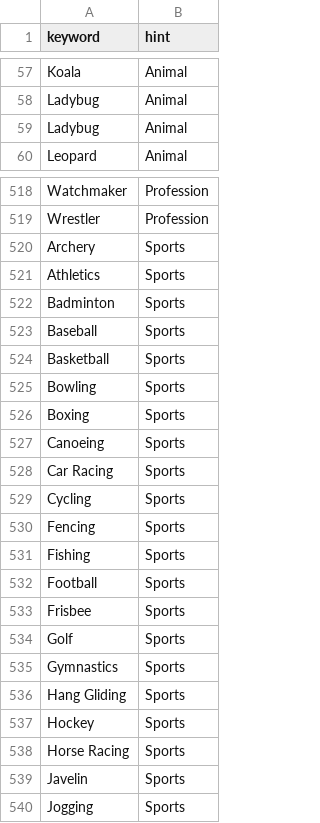
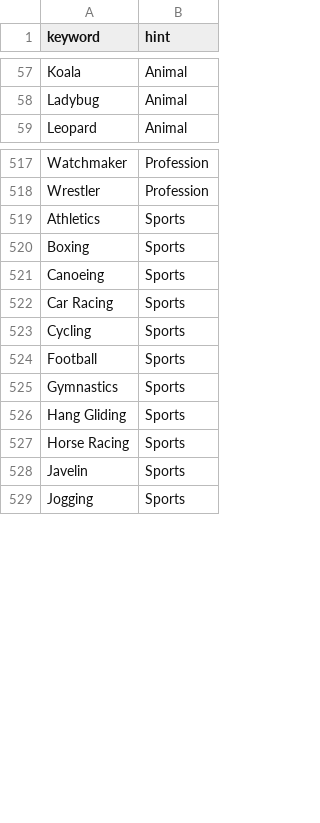
Before and after one commit to kcgidw/fao, a CSV file: src/server/prompts.csv, drawn as a sheet; only a part is shown, gaps mark what is left out; the diff covers the shown part only.

Commit message:
Removed duplicates

```diff
--- a/src/server/prompts.csv
+++ b/src/server/prompts.csv
@@ -58,3 +58,2 @@ Koala,Animal
 Ladybug,Animal
-Ladybug,Animal
 Leopard,Animal
@@ -519,8 +518,3 @@ Watchmaker,Profession
 Wrestler,Profession
-Archery,Sports
 Athletics,Sports
-Badminton,Sports
-Baseball,Sports
-Basketball,Sports
-Bowling,Sports
 Boxing,Sports
@@ -529,10 +523,5 @@ Car Racing,Sports
 Cycling,Sports
-Fencing,Sports
-Fishing,Sports
 Football,Sports
-Frisbee,Sports
-Golf,Sports
 Gymnastics,Sports
 Hang Gliding,Sports
-Hockey,Sports
 Horse Racing,Sports
```
Also changed, not shown: 4 removed rows elsewhere in this file.
